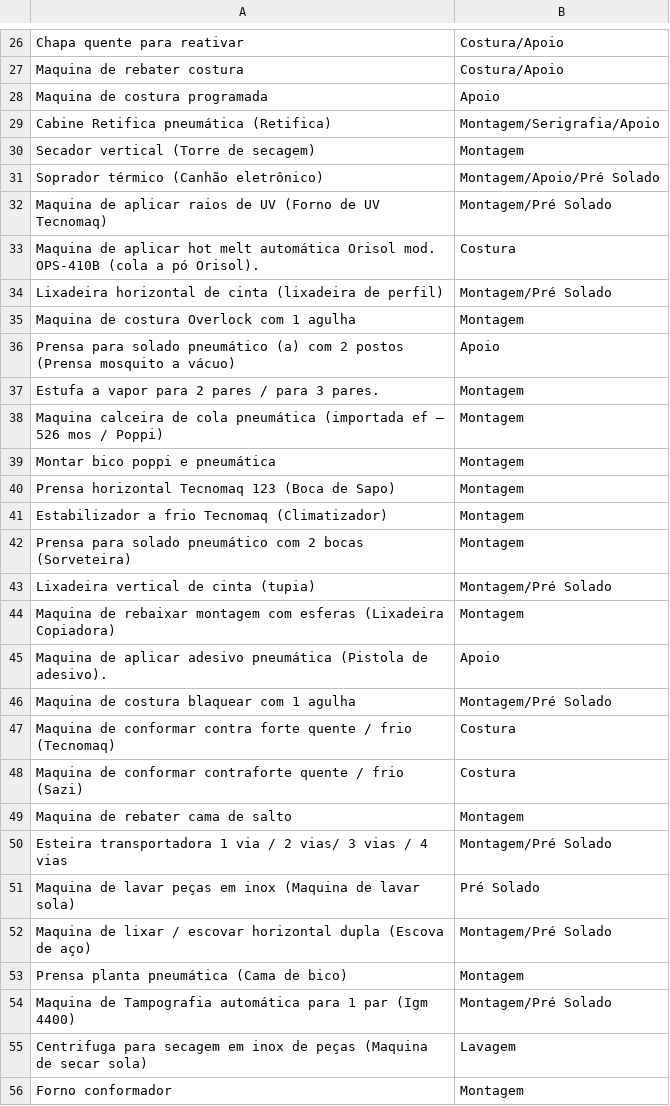
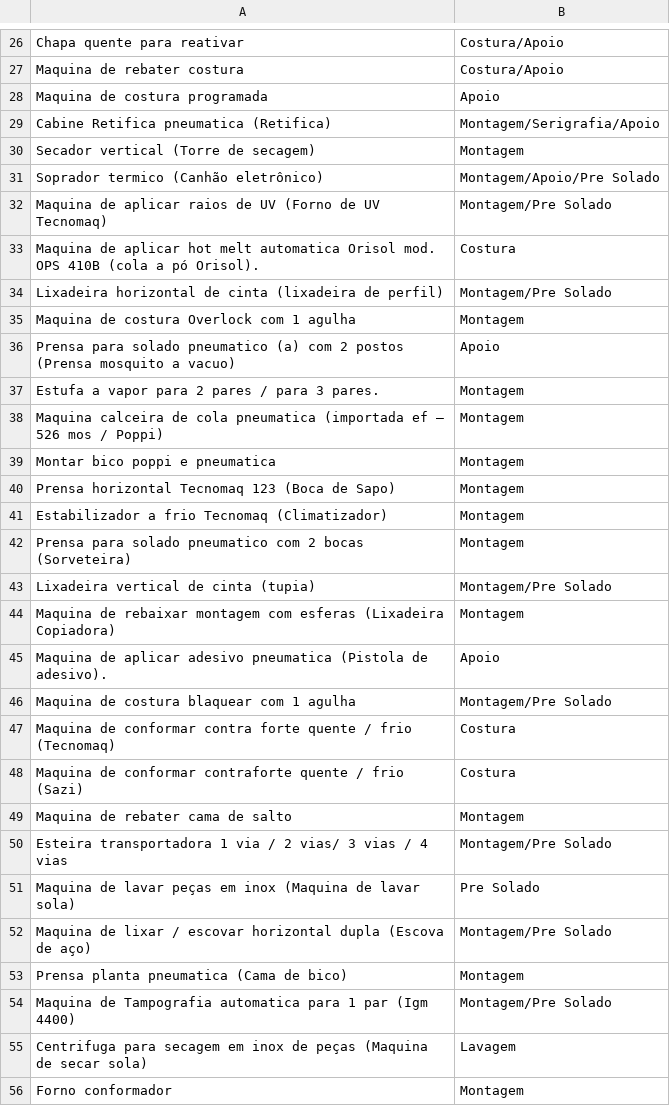
Before and after one commit to oondels/manutencaoVue, a CSV file: server/database/maquinas_setor/maquinas.csv, drawn as a sheet; only a part is shown, gaps mark what is left out; the diff covers the shown part only.

```diff
--- a/server/database/maquinas_setor/maquinas.csv
+++ b/server/database/maquinas_setor/maquinas.csv
@@ -28,20 +28,20 @@ Maquina de rebater costura,Costura/Apoio
 Maquina de costura programada,Apoio
-Cabine Retifica pneumática (Retifica),Montagem/Serigrafia/Apoio
+Cabine Retifica pneumatica (Retifica),Montagem/Serigrafia/Apoio
 Secador vertical (Torre de secagem),Montagem
-Soprador térmico (Canhão eletrônico),Montagem/Apoio/Pré Solado
-Maquina de aplicar raios de UV (Forno de UV Tecnomaq),Montagem/Pré Solado
-Maquina de aplicar hot melt automática Orisol mod. OPS-410B (cola a pó Orisol).,Costura
-Lixadeira horizontal de cinta (lixadeira de perfil),Montagem/Pré Solado
+Soprador termico (Canhão eletrônico),Montagem/Apoio/Pre Solado
+Maquina de aplicar raios de UV (Forno de UV Tecnomaq),Montagem/Pre Solado
+Maquina de aplicar hot melt automatica Orisol mod. OPS 410B (cola a pó Orisol).,Costura
+Lixadeira horizontal de cinta (lixadeira de perfil),Montagem/Pre Solado
 Maquina de costura Overlock com 1 agulha,Montagem
-Prensa para solado pneumático (a) com 2 postos (Prensa mosquito a vácuo),Apoio
+Prensa para solado pneumatico (a) com 2 postos (Prensa mosquito a vacuo),Apoio
 Estufa a vapor para 2 pares / para 3 pares.,Montagem
-Maquina calceira de cola pneumática (importada ef – 526 mos / Poppi),Montagem
-Montar bico poppi e pneumática,Montagem
+Maquina calceira de cola pneumatica (importada ef – 526 mos / Poppi),Montagem
+Montar bico poppi e pneumatica,Montagem
 Prensa horizontal Tecnomaq 123 (Boca de Sapo),Montagem
 Estabilizador a frio Tecnomaq (Climatizador),Montagem
-Prensa para solado pneumático com 2 bocas (Sorveteira),Montagem
-Lixadeira vertical de cinta (tupia),Montagem/Pré Solado
+Prensa para solado pneumatico com 2 bocas (Sorveteira),Montagem
+Lixadeira vertical de cinta (tupia),Montagem/Pre Solado
 Maquina de rebaixar montagem com esferas (Lixadeira Copiadora),Montagem
-Maquina de aplicar adesivo pneumática (Pistola de adesivo).,Apoio
-Maquina de costura blaquear com 1 agulha,Montagem/Pré Solado
+Maquina de aplicar adesivo pneumatica (Pistola de adesivo).,Apoio
+Maquina de costura blaquear com 1 agulha,Montagem/Pre Solado
 Maquina de conformar contra forte quente / frio (Tecnomaq),Costura
@@ -49,7 +49,7 @@ Maquina de conformar contraforte quente / frio (Sazi),Costura
 Maquina de rebater cama de salto,Montagem
-Esteira transportadora 1 via / 2 vias/ 3 vias / 4 vias,Montagem/Pré Solado
-Maquina de lavar peças em inox (Maquina de lavar sola),Pré Solado
-Maquina de lixar / escovar horizontal dupla (Escova de aço),Montagem/Pré Solado
-Prensa planta pneumática (Cama de bico),Montagem
-Maquina de Tampografia automática para 1 par (Igm 4400),Montagem/Pré Solado
+Esteira transportadora 1 via / 2 vias/ 3 vias / 4 vias,Montagem/Pre Solado
+Maquina de lavar peças em inox (Maquina de lavar sola),Pre Solado
+Maquina de lixar / escovar horizontal dupla (Escova de aço),Montagem/Pre Solado
+Prensa planta pneumatica (Cama de bico),Montagem
+Maquina de Tampografia automatica para 1 par (Igm 4400),Montagem/Pre Solado
 Centrifuga para secagem em inox de peças (Maquina de secar sola),Lavagem
```
Also changed, not shown: 21 edited cells elsewhere in this file, 11 other files.
